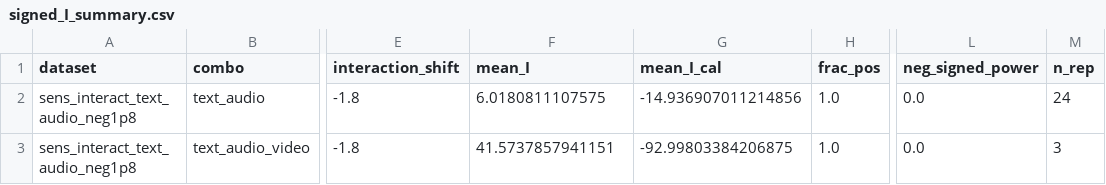
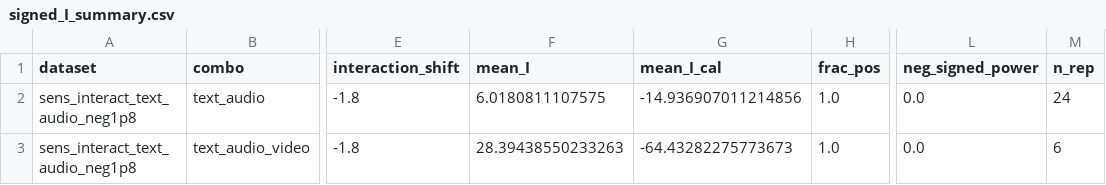
Before and after one commit to ruanhq-StatsML/SAPerm_, a CSV file: experiments/multimodal_attribution/results/sensitivity/signed_I_summary.csv, drawn as a sheet; only a part is shown, gaps mark what is left out; the diff names each change by its address in the sheet, - before the commit and + after, or states it on an @@ line.

```diff
--- a/experiments/multimodal_attribution/results/sensitivity/signed_I_summary.csv
+++ b/experiments/multimodal_attribution/results/sensitivity/signed_I_summary.csv
-F3 (mean_I): 41.5737857941151
+F3 (mean_I): 28.39438550233263
-G3 (mean_I_cal): -92.99803384206875
+G3 (mean_I_cal): -64.43282275773673
-M3 (n_rep): 3
+M3 (n_rep): 6
```
Also changed, not shown: experiments/multimodal_attribution/results/sensitivity/power_summary.csv, 1 other file.
